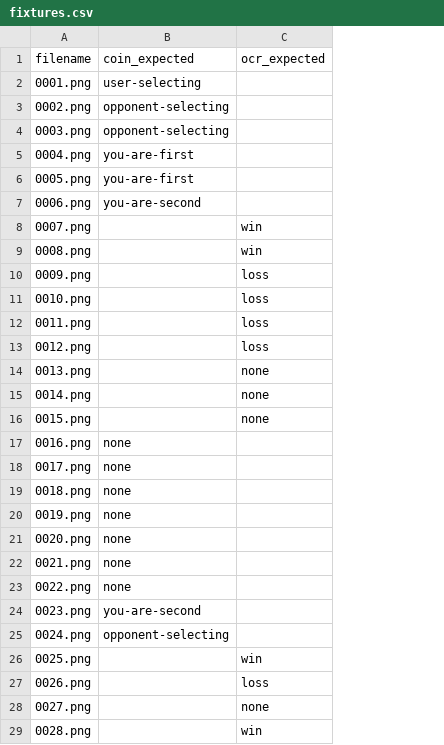
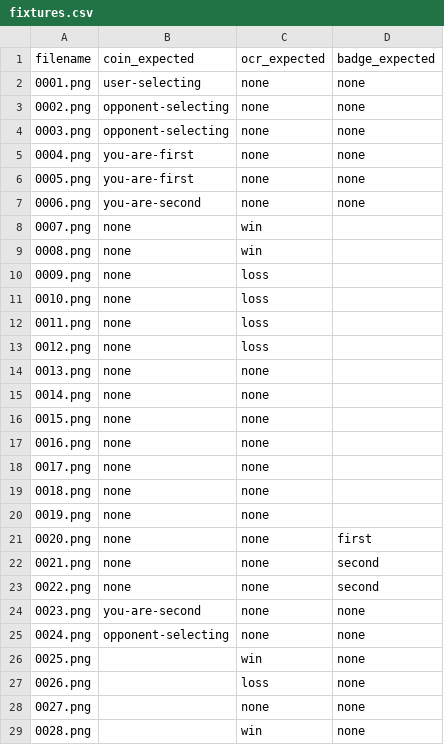
Before and after one commit to garasubo/duel-tools, a CSV file: src/capture/fixtures.csv, drawn as a sheet; only a part is shown; the diff covers the shown part only; the diff names each change by its address in the sheet, - before the commit and + after, or states it on an @@ line.

```diff
--- a/src/capture/fixtures.csv
+++ b/src/capture/fixtures.csv
+column D (badge_expected), rows 2-29: none | none | none | none | none | none |  |  |  |  |  |  |  |  |  |  |  |  |  | first | second | second | none | none | none | none | none | none
-C2:C7 (ocr_expected): (empty)
+C2:C7 (ocr_expected): none
-B8:B16 (coin_expected): (empty)
+B8:B16 (coin_expected): none
-C17:C25 (ocr_expected): (empty)
+C17:C25 (ocr_expected): none
```
Also changed, not shown: 4 added rows elsewhere in this file, 6 other files.
